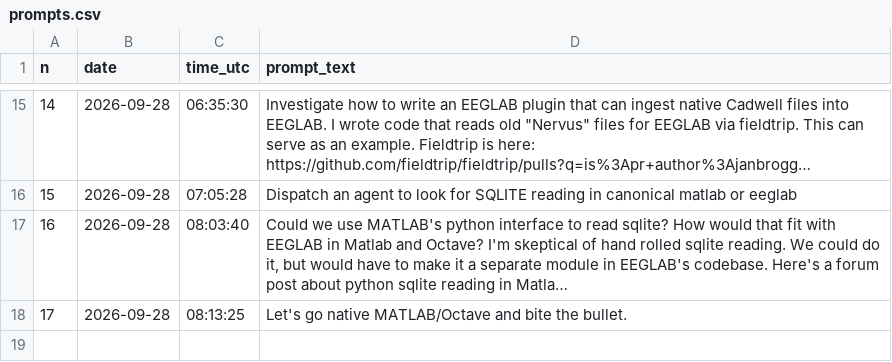
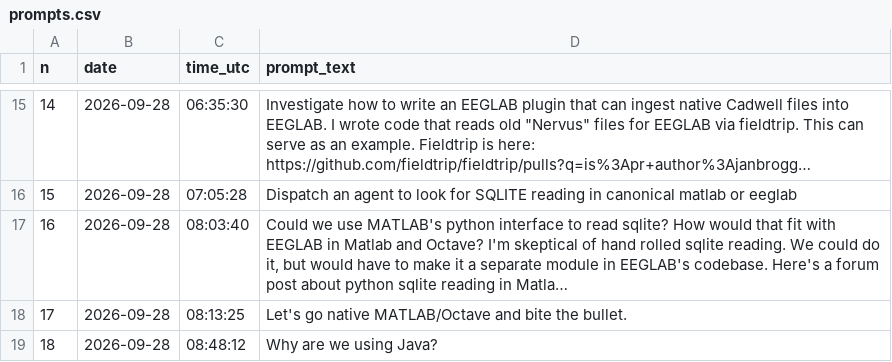
Before and after one commit to janbrogger/CwellEEGRead, a CSV file: llm-logs/adede7d2-9fc1-585c-a838-bea822978308/prompts.csv, drawn as a sheet; only a part is shown, gaps mark what is left out; long unchanged cells end in …; the diff names each change by its address in the sheet, - before the commit and + after, or states it on an @@ line.

```diff
--- a/llm-logs/adede7d2-9fc1-585c-a838-bea822978308/prompts.csv
+++ b/llm-logs/adede7d2-9fc1-585c-a838-bea822978308/prompts.csv
+row 19: 18 | 2026-09-28 | 08:48:12 | Why are we using Java?
```
Also changed, not shown: llm-logs/prompt-log.csv, llm-logs/sessions.csv, 4 other files.
